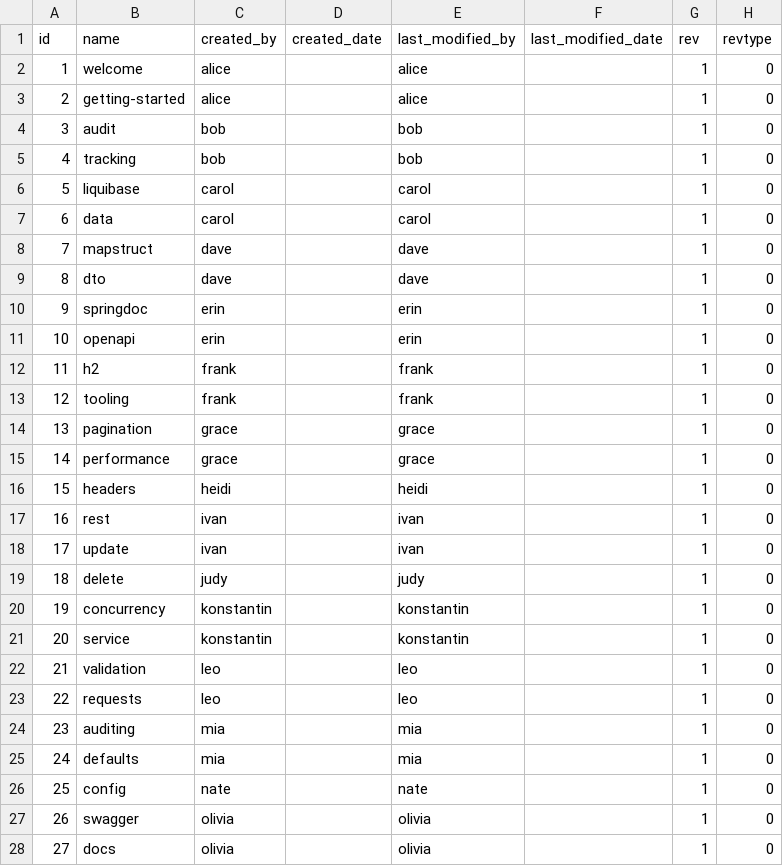
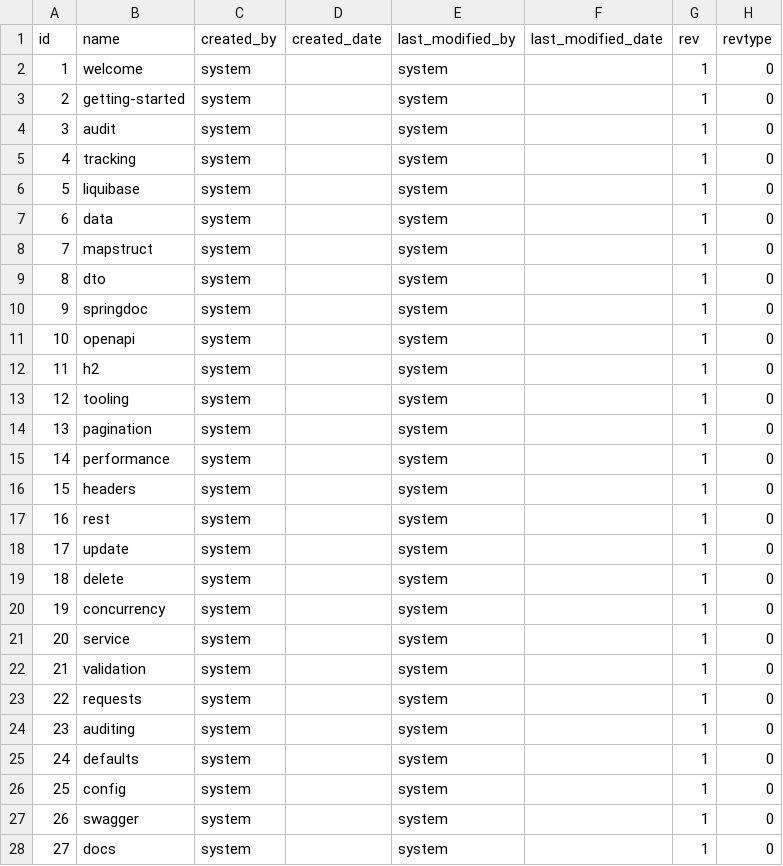
Before and after one commit to susimsek/spring-data-aot-samples, a CSV file: src/main/resources/db/data/tag_aud.csv, drawn as a sheet; only a part is shown; the diff covers the shown part only.

```diff
--- a/src/main/resources/db/data/tag_aud.csv
+++ b/src/main/resources/db/data/tag_aud.csv
@@ -1,28 +1,28 @@
 id;name;created_by;created_date;last_modified_by;last_modified_date;rev;revtype
-1;welcome;alice;;alice;;1;0
-2;getting-started;alice;;alice;;1;0
-3;audit;bob;;bob;;1;0
-4;tracking;bob;;bob;;1;0
-5;liquibase;carol;;carol;;1;0
-6;data;carol;;carol;;1;0
-7;mapstruct;dave;;dave;;1;0
-8;dto;dave;;dave;;1;0
-9;springdoc;erin;;erin;;1;0
-10;openapi;erin;;erin;;1;0
-11;h2;frank;;frank;;1;0
-12;tooling;frank;;frank;;1;0
-13;pagination;grace;;grace;;1;0
-14;performance;grace;;grace;;1;0
-15;headers;heidi;;heidi;;1;0
-16;rest;ivan;;ivan;;1;0
-17;update;ivan;;ivan;;1;0
-18;delete;judy;;judy;;1;0
-19;concurrency;konstantin;;konstantin;;1;0
-20;service;konstantin;;konstantin;;1;0
-21;validation;leo;;leo;;1;0
-22;requests;leo;;leo;;1;0
-23;auditing;mia;;mia;;1;0
-24;defaults;mia;;mia;;1;0
-25;config;nate;;nate;;1;0
-26;swagger;olivia;;olivia;;1;0
-27;docs;olivia;;olivia;;1;0
+1;welcome;system;;system;;1;0
+2;getting-started;system;;system;;1;0
+3;audit;system;;system;;1;0
+4;tracking;system;;system;;1;0
+5;liquibase;system;;system;;1;0
+6;data;system;;system;;1;0
+7;mapstruct;system;;system;;1;0
+8;dto;system;;system;;1;0
+9;springdoc;system;;system;;1;0
+10;openapi;system;;system;;1;0
+11;h2;system;;system;;1;0
+12;tooling;system;;system;;1;0
+13;pagination;system;;system;;1;0
+14;performance;system;;system;;1;0
+15;headers;system;;system;;1;0
+16;rest;system;;system;;1;0
+17;update;system;;system;;1;0
+18;delete;system;;system;;1;0
+19;concurrency;system;;system;;1;0
+20;service;system;;system;;1;0
+21;validation;system;;system;;1;0
+22;requests;system;;system;;1;0
+23;auditing;system;;system;;1;0
+24;defaults;system;;system;;1;0
+25;config;system;;system;;1;0
+26;swagger;system;;system;;1;0
+27;docs;system;;system;;1;0
```
Also changed, not shown: 10 edited cells elsewhere in this file, src/main/resources/db/data/note.csv, src/main/resources/db/data/note_aud.csv, 5 other files.
